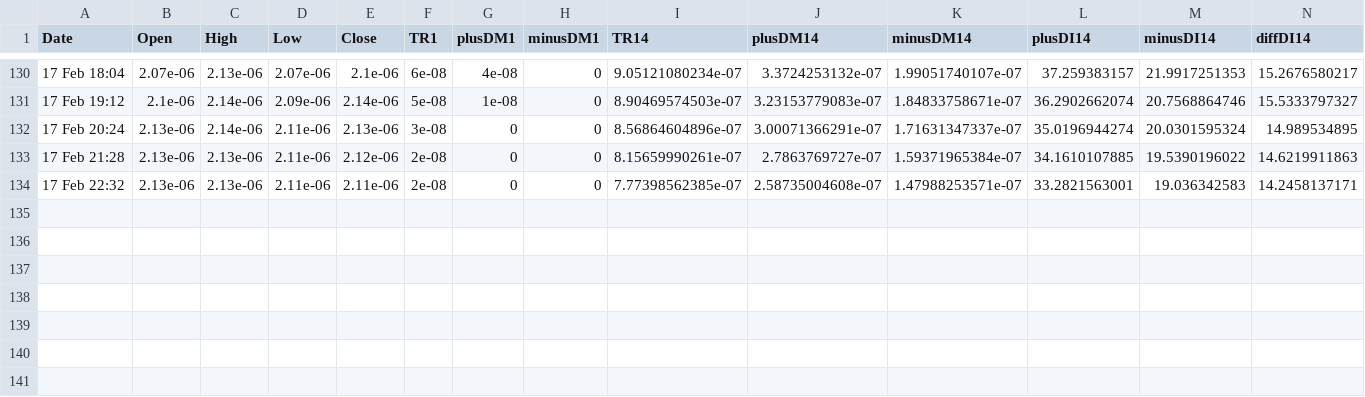
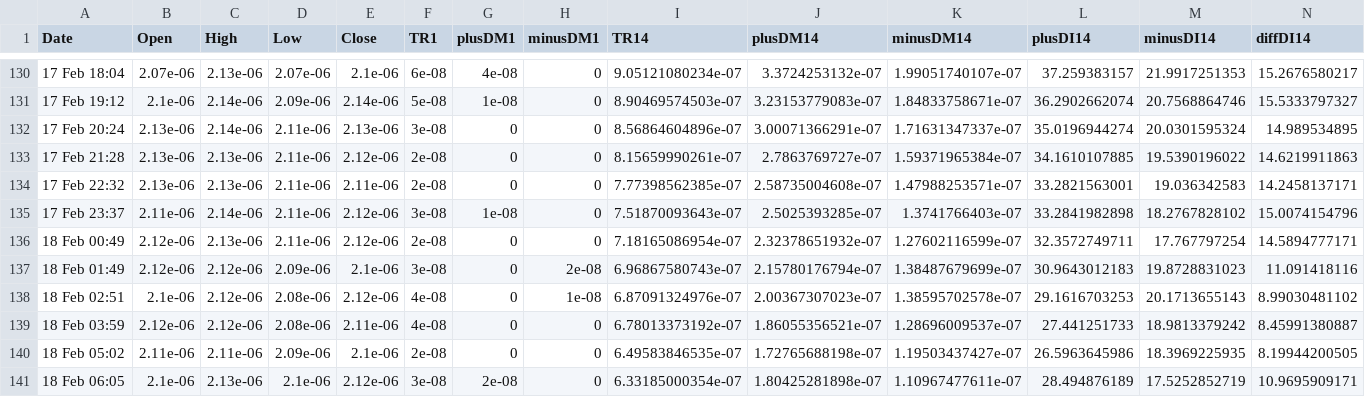
Before and after one commit to fudong1127/ADX_Cryptocurrency, a CSV file: ADX/ADX.csv (was ADX.csv), drawn as a sheet; only a part is shown, gaps mark what is left out; rows hold the shown columns only; the diff names each change by its address in the sheet, - before the commit and + after, or states it on an @@ line.

```diff
--- a/ADX.csv
+++ b/ADX/ADX.csv
+row 135: 17 Feb 23:37 | 2.11e-06 | 2.14e-06 | 2.11e-06 | 2.12e-06 | 3e-08 | 1e-08 | 0 | 7.51870093643e-07 | 2.5025393285e-07 | 1.3741766403e-07 | 33.2841982898 | 18.2767828102 | 15.0074154796
+row 136: 18 Feb 00:49 | 2.12e-06 | 2.13e-06 | 2.11e-06 | 2.12e-06 | 2e-08 | 0 | 0 | 7.18165086954e-07 | 2.32378651932e-07 | 1.27602116599e-07 | 32.3572749711 | 17.767797254 | 14.5894777171
+row 137: 18 Feb 01:49 | 2.12e-06 | 2.12e-06 | 2.09e-06 | 2.1e-06 | 3e-08 | 0 | 2e-08 | 6.96867580743e-07 | 2.15780176794e-07 | 1.38487679699e-07 | 30.9643012183 | 19.8728831023 | 11.091418116
+row 138: 18 Feb 02:51 | 2.1e-06 | 2.12e-06 | 2.08e-06 | 2.12e-06 | 4e-08 | 0 | 1e-08 | 6.87091324976e-07 | 2.00367307023e-07 | 1.38595702578e-07 | 29.1616703253 | 20.1713655143 | 8.99030481102
+row 139: 18 Feb 03:59 | 2.12e-06 | 2.12e-06 | 2.08e-06 | 2.11e-06 | 4e-08 | 0 | 0 | 6.78013373192e-07 | 1.86055356521e-07 | 1.28696009537e-07 | 27.441251733 | 18.9813379242 | 8.45991380887
+row 140: 18 Feb 05:02 | 2.11e-06 | 2.11e-06 | 2.09e-06 | 2.1e-06 | 2e-08 | 0 | 0 | 6.49583846535e-07 | 1.72765688198e-07 | 1.19503437427e-07 | 26.5963645986 | 18.3969225935 | 8.19944200505
+row 141: 18 Feb 06:05 | 2.1e-06 | 2.13e-06 | 2.1e-06 | 2.12e-06 | 3e-08 | 2e-08 | 0 | 6.33185000354e-07 | 1.80425281898e-07 | 1.10967477611e-07 | 28.494876189 | 17.5252852719 | 10.9695909171
```
Also changed, not shown: EMA/EMA.csv, 8 other files.
